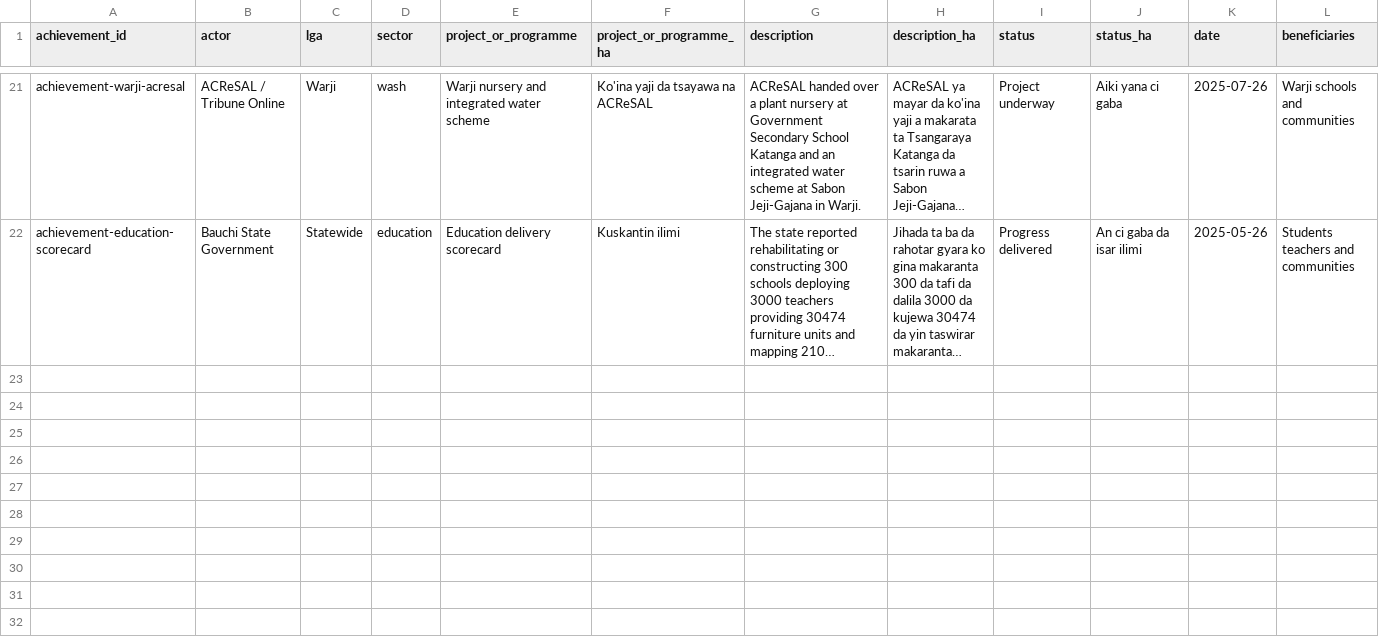
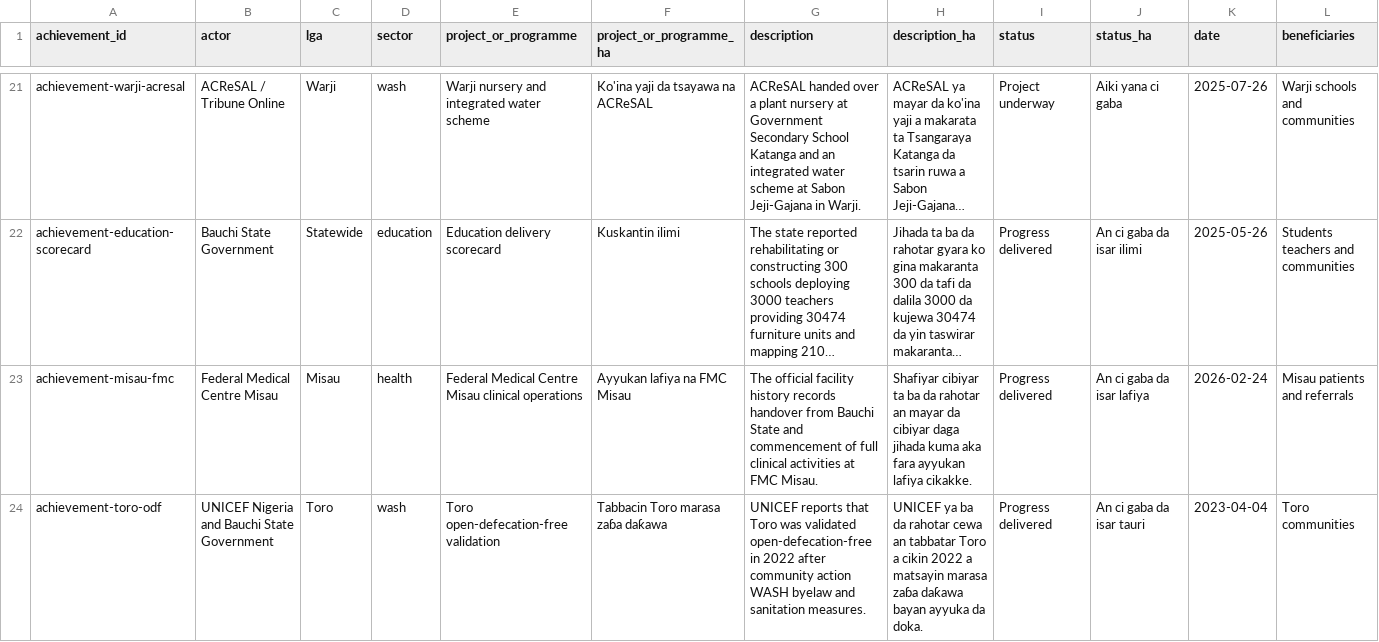
Before and after one commit to batestguy/bauchi-voter-pulse, a CSV file: data/delivery/achievements.csv, drawn as a sheet; only a part is shown, gaps mark what is left out; long unchanged cells end in …; rows hold the shown columns only; the diff covers the shown part only; the diff names each change by its address in the sheet, - before the commit and + after, or states it on an @@ line.

Commit message:
feat(delivery): complete Bauchi LGA evidence coverage

```diff
--- a/data/delivery/achievements.csv
+++ b/data/delivery/achievements.csv
+row 23: achievement-misau-fmc | Federal Medical Centre Misau | Misau | health | Federal Medical Centre Misau clinical operations | Ayyukan lafiya na FMC Misau | The official facility history records handover from Bauchi State and commencement of full clinical activities at FMC Misau. | Shafiyar cibiyar ta ba da rahotar an mayar da cibiyar daga jihada kuma aka fara ayyukan lafiya cikakke. | Progress delivered | An ci gaba da isar lafiya | 2026-02-24 | Misau patients and referrals
+row 24: achievement-toro-odf | UNICEF Nigeria and Bauchi State Government | Toro | wash | Toro open-defecation-free validation | Tabbacin Toro marasa zaɓa daƙawa | UNICEF reports that Toro was validated open-defecation-free in 2022 after community action WASH byelaw and sanitation measures. | UNICEF ya ba da rahotar cewa an tabbatar Toro a cikin 2022 a matsayin marasa zaɓa daƙawa bayan ayyuka da doka. | Progress delivered | An ci gaba da isar tauri | 2023-04-04 | Toro communities
```
Also changed, not shown: 2 added rows elsewhere in this file, data/delivery/lga_delivery.csv, data/delivery/review_queue.csv, 9 other files.
